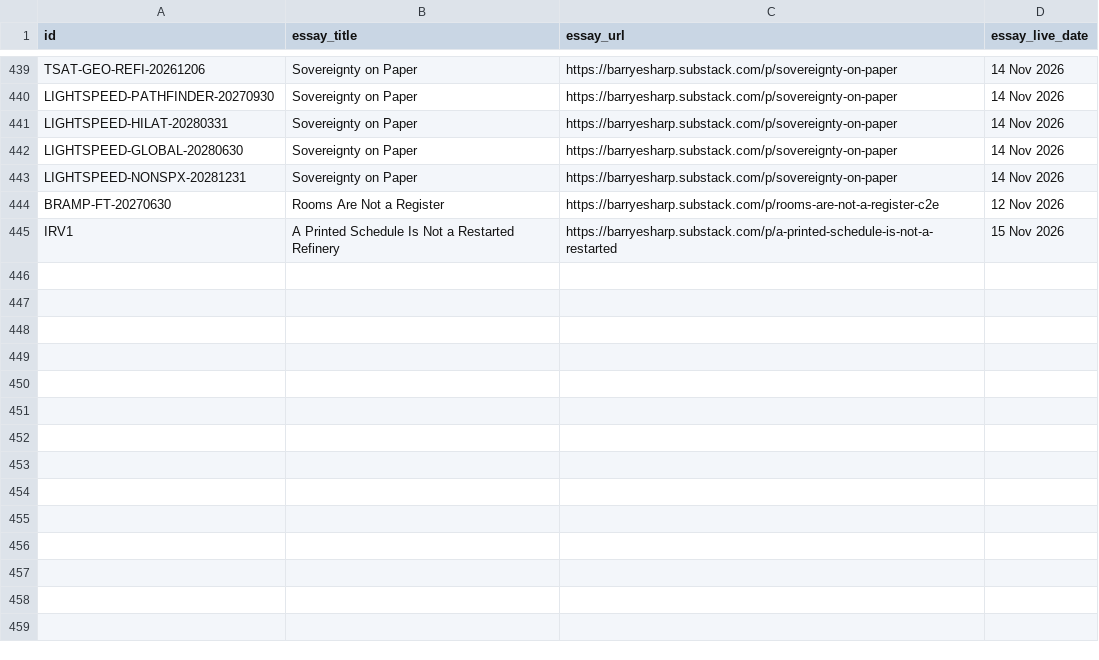
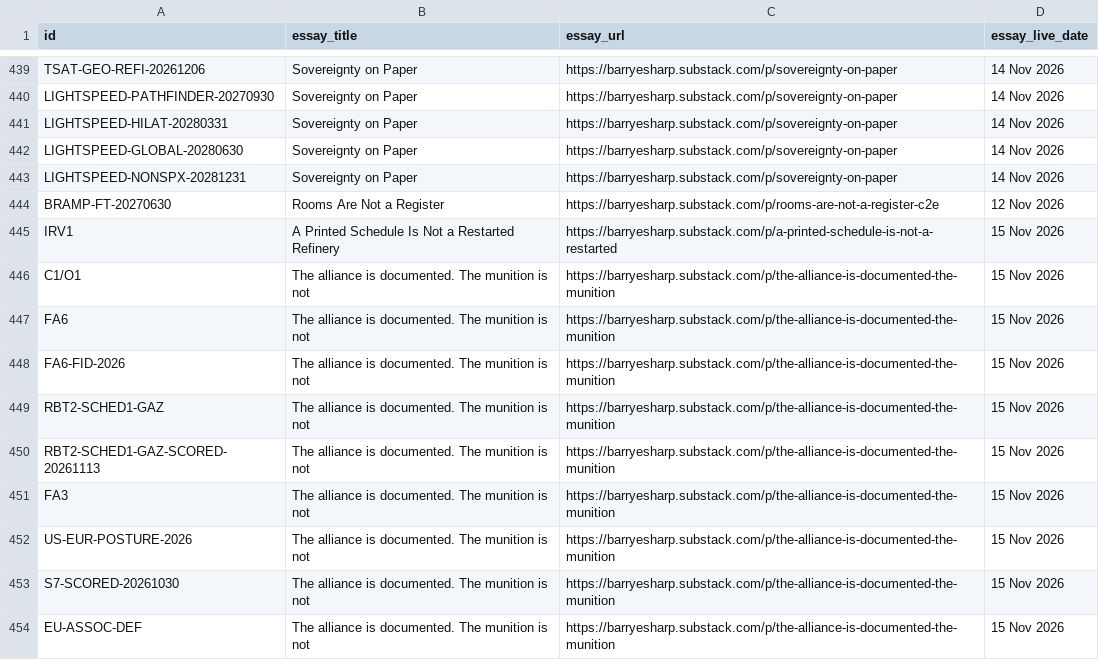
Before and after one commit to Citizenheldrecord/register, a CSV file: data/essay-links.csv, drawn as a sheet; only a part is shown, gaps mark what is left out.

Commit message:
REGISTER-UPLOAD-2026-11-15-ALLIANCE-FILE-LINKS: register upload via tools/ship.py (R4.13)

```diff
--- a/data/essay-links.csv
+++ b/data/essay-links.csv
@@ -445 +445,10 @@ BRAMP-FT-20270630,Rooms Are Not a Register,https://barryesharp.substack.com/p/ro
 IRV1,A Printed Schedule Is Not a Restarted Refinery,https://barryesharp.substack.com/p/a-printed-schedule-is-not-a-restarted,15 Nov 2026
+C1/O1,The alliance is documented. The munition is not,https://barryesharp.substack.com/p/the-alliance-is-documented-the-munition,15 Nov 2026
+FA6,The alliance is documented. The munition is not,https://barryesharp.substack.com/p/the-alliance-is-documented-the-munition,15 Nov 2026
+FA6-FID-2026,The alliance is documented. The munition is not,https://barryesharp.substack.com/p/the-alliance-is-documented-the-munition,15 Nov 2026
+RBT2-SCHED1-GAZ,The alliance is documented. The munition is not,https://barryesharp.substack.com/p/the-alliance-is-documented-the-munition,15 Nov 2026
+RBT2-SCHED1-GAZ-SCORED-20261113,The alliance is documented. The munition is not,https://barryesharp.substack.com/p/the-alliance-is-documented-the-munition,15 Nov 2026
+FA3,The alliance is documented. The munition is not,https://barryesharp.substack.com/p/the-alliance-is-documented-the-munition,15 Nov 2026
+US-EUR-POSTURE-2026,The alliance is documented. The munition is not,https://barryesharp.substack.com/p/the-alliance-is-documented-the-munition,15 Nov 2026
+S7-SCORED-20261030,The alliance is documented. The munition is not,https://barryesharp.substack.com/p/the-alliance-is-documented-the-munition,15 Nov 2026
+EU-ASSOC-DEF,The alliance is documented. The munition is not,https://barryesharp.substack.com/p/the-alliance-is-documented-the-munition,15 Nov 2026
```
Also changed, not shown: simple-view/simple-rows.csv, 10 other files.
